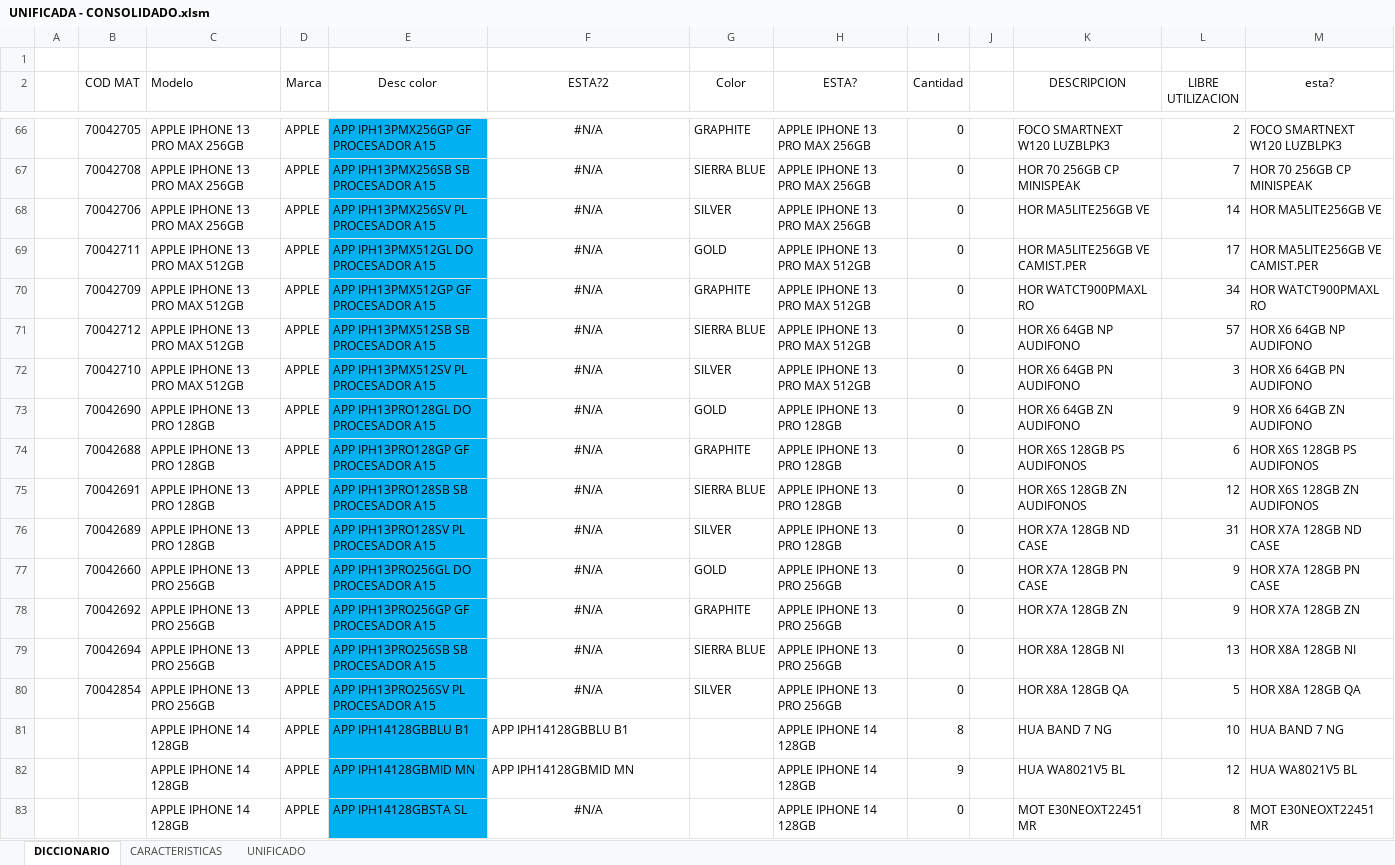
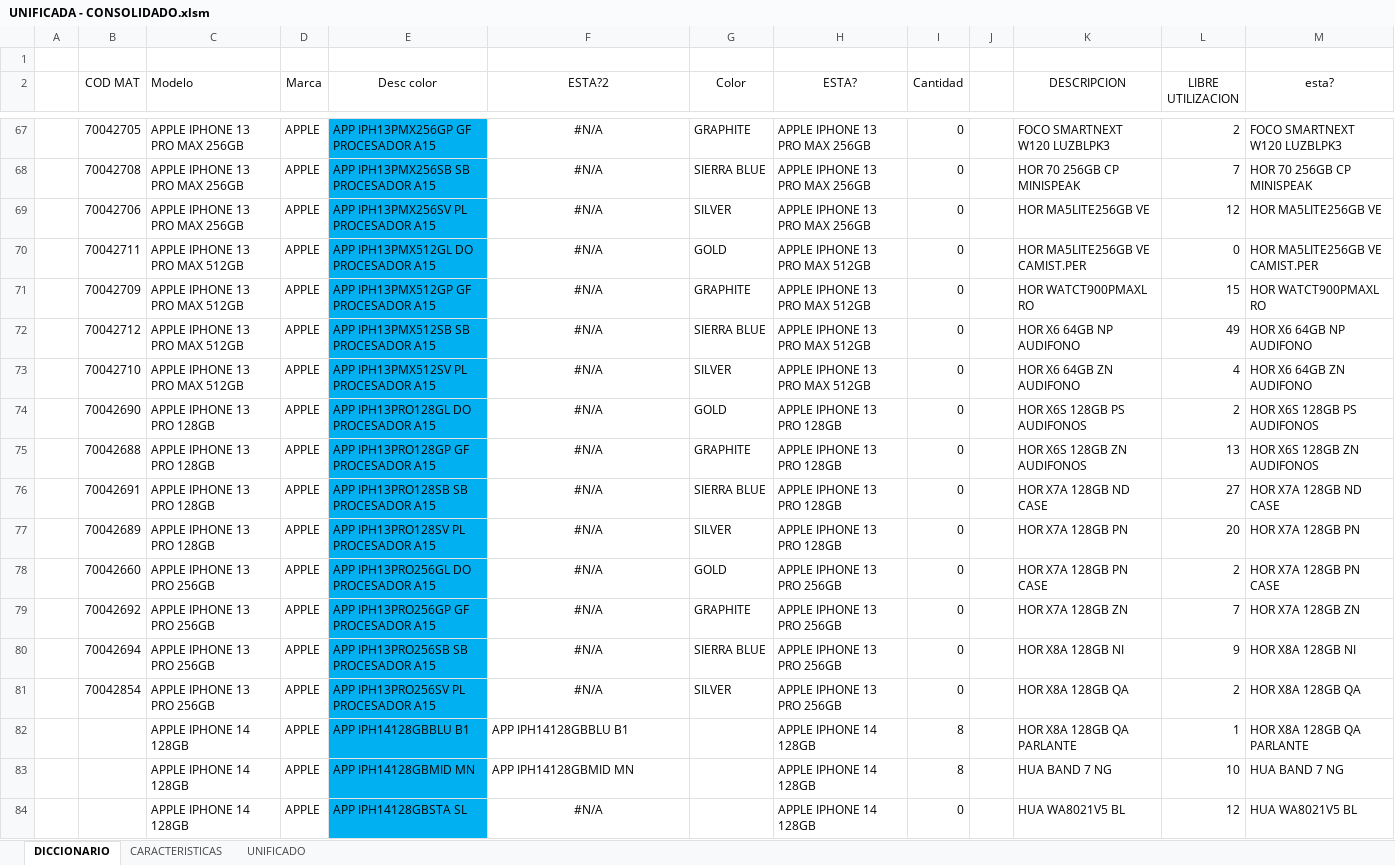
Before and after one commit to NoeCanoNunez/TC-Page, an Excel workbook: DB/UNIFICADA - CONSOLIDADO.xlsm, sheet DICCIONARIO, drawn as a sheet; only a part is shown, gaps mark what is left out; values as stored, in another font and other column widths than the file's, no borders; conditional formats and table styles not drawn; removed rows and columns are numbered as before the commit, all else as after; the diff covers the shown part only; the diff names each change by its address in the sheet, - before the commit and + after, or states it on an @@ line.

```diff
--- a/DB/UNIFICADA - CONSOLIDADO.xlsm (sheet DICCIONARIO)
+++ b/DB/UNIFICADA - CONSOLIDADO.xlsm (sheet DICCIONARIO)
-L69 (LIBRE UTILIZACION): 14
+L69 (LIBRE UTILIZACION): 12
-L70 (LIBRE UTILIZACION): 17
+L70 (LIBRE UTILIZACION): 0
-L71 (LIBRE UTILIZACION): 34
+L71 (LIBRE UTILIZACION): 15
-L72 (LIBRE UTILIZACION): 57
+L72 (LIBRE UTILIZACION): 49
-K73 (DESCRIPCION): HOR X6 64GB PN AUDIFONO
+K73 (DESCRIPCION): HOR X6 64GB ZN AUDIFONO
-L73 (LIBRE UTILIZACION): 3
+L73 (LIBRE UTILIZACION): 4
-M73 (esta?): HOR X6 64GB PN AUDIFONO
+M73 (esta?): HOR X6 64GB ZN AUDIFONO
-K74 (DESCRIPCION): HOR X6 64GB ZN AUDIFONO
+K74 (DESCRIPCION): HOR X6S 128GB PS AUDIFONOS
-L74 (LIBRE UTILIZACION): 9
+L74 (LIBRE UTILIZACION): 2
-M74 (esta?): HOR X6 64GB ZN AUDIFONO
+M74 (esta?): HOR X6S 128GB PS AUDIFONOS
-K75 (DESCRIPCION): HOR X6S 128GB PS AUDIFONOS
+K75 (DESCRIPCION): HOR X6S 128GB ZN AUDIFONOS
-L75 (LIBRE UTILIZACION): 6
+L75 (LIBRE UTILIZACION): 13
-M75 (esta?): HOR X6S 128GB PS AUDIFONOS
+M75 (esta?): HOR X6S 128GB ZN AUDIFONOS
-K76 (DESCRIPCION): HOR X6S 128GB ZN AUDIFONOS
+K76 (DESCRIPCION): HOR X7A 128GB ND CASE
-L76 (LIBRE UTILIZACION): 12
+L76 (LIBRE UTILIZACION): 27
-M76 (esta?): HOR X6S 128GB ZN AUDIFONOS
+M76 (esta?): HOR X7A 128GB ND CASE
-K77 (DESCRIPCION): HOR X7A 128GB ND CASE
+K77 (DESCRIPCION): HOR X7A 128GB PN
-L77 (LIBRE UTILIZACION): 31
+L77 (LIBRE UTILIZACION): 20
-M77 (esta?): HOR X7A 128GB ND CASE
+M77 (esta?): HOR X7A 128GB PN
-L78 (LIBRE UTILIZACION): 9
+L78 (LIBRE UTILIZACION): 2
-L79 (LIBRE UTILIZACION): 9
+L79 (LIBRE UTILIZACION): 7
-L80 (LIBRE UTILIZACION): 13
+L80 (LIBRE UTILIZACION): 9
-L81 (LIBRE UTILIZACION): 5
+L81 (LIBRE UTILIZACION): 2
+row 82:  |  | APPLE IPHONE 14 128GB | APPLE | APP IPH14128GBBLU B1 | APP IPH14128GBBLU B1 |  | APPLE IPHONE 14 128GB | 8 |  | HOR X8A 128GB QA PARLANTE | 1 | HOR X8A 128GB QA PARLANTE
-E83 (Desc color): APP IPH14128GBBLU B1
+E83 (Desc color): APP IPH14128GBMID MN
-F83 (ESTA?2): APP IPH14128GBBLU B1
+F83 (ESTA?2): APP IPH14128GBMID MN
-E84 (Desc color): APP IPH14128GBMID MN
+E84 (Desc color): APP IPH14128GBSTA SL
-F84 (ESTA?2): APP IPH14128GBMID MN
+F84 (ESTA?2): #N/A
-F84 alignment: left
+F84 alignment: center
-I84 (Cantidad): 9
+I84 (Cantidad): 0
-row 83:  |  | APPLE IPHONE 14 128GB | APPLE | APP IPH14128GBSTA SL | #N/A |  | APPLE IPHONE 14 128GB | 0 |  | MOT E30NEOXT22451 MR | 8 | MOT E30NEOXT22451 MR
```
Also changed, not shown: 24 added rows, 3 removed rows, 353 edited cells and cell formats elsewhere in this sheet, sheet UNIFICADO, sheet CARACTERISTICAS, formulas that keep their value, 10 other files.
